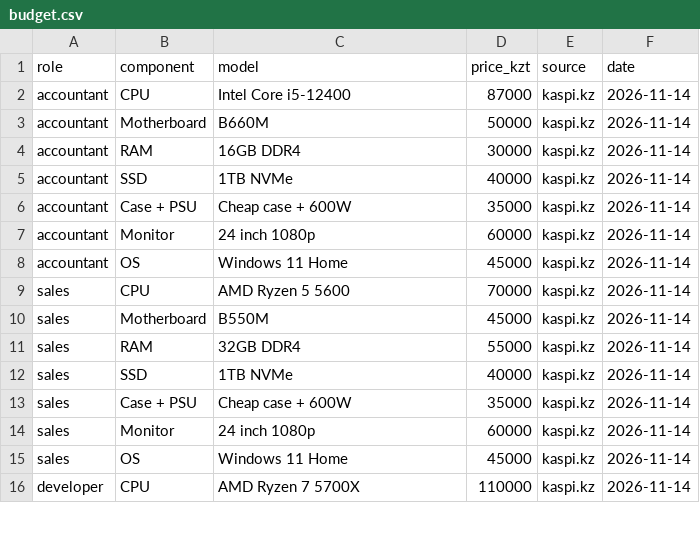
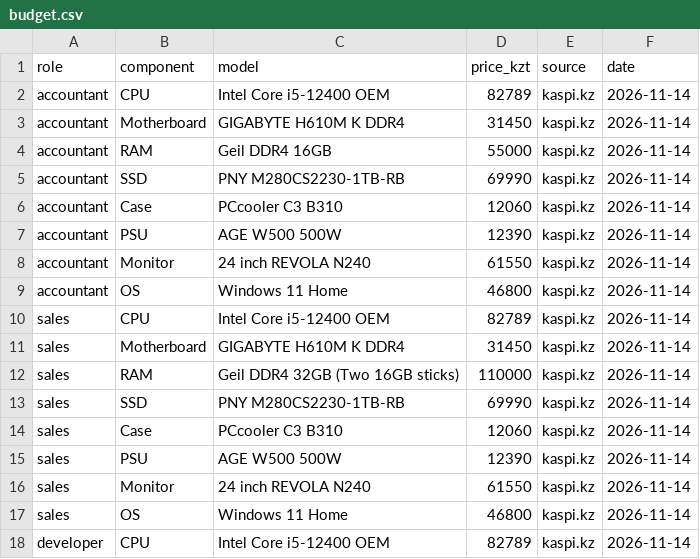
Before and after one commit to a8615/osarch-baiduisen, a CSV file: tickets/ticket2-office-spec/budget.csv, drawn as a sheet; only a part is shown; the diff covers the shown part only.

Commit message:
Revise component prices and models in budget.csv
Updated budget.csv with new component prices and models for various roles.

```diff
--- a/tickets/ticket2-office-spec/budget.csv
+++ b/tickets/ticket2-office-spec/budget.csv
@@ -1,16 +1,18 @@
 role,component,model,price_kzt,source,date
-accountant,CPU,Intel Core i5-12400,87000,kaspi.kz,2026-11-14
-accountant,Motherboard,B660M,50000,kaspi.kz,2026-11-14
-accountant,RAM,16GB DDR4,30000,kaspi.kz,2026-11-14
-accountant,SSD,1TB NVMe,40000,kaspi.kz,2026-11-14
-accountant,Case + PSU,Cheap case + 600W,35000,kaspi.kz,2026-11-14
-accountant,Monitor,24 inch 1080p,60000,kaspi.kz,2026-11-14
-accountant,OS,Windows 11 Home,45000,kaspi.kz,2026-11-14
-sales,CPU,AMD Ryzen 5 5600,70000,kaspi.kz,2026-11-14
-sales,Motherboard,B550M,45000,kaspi.kz,2026-11-14
-sales,RAM,32GB DDR4,55000,kaspi.kz,2026-11-14
-sales,SSD,1TB NVMe,40000,kaspi.kz,2026-11-14
-sales,Case + PSU,Cheap case + 600W,35000,kaspi.kz,2026-11-14
-sales,Monitor,24 inch 1080p,60000,kaspi.kz,2026-11-14
-sales,OS,Windows 11 Home,45000,kaspi.kz,2026-11-14
-developer,CPU,AMD Ryzen 7 5700X,110000,kaspi.kz,2026-11-14
+accountant,CPU,Intel Core i5-12400 OEM,82789,kaspi.kz,2026-11-14
+accountant,Motherboard,GIGABYTE H610M K DDR4,31450,kaspi.kz,2026-11-14
+accountant,RAM,Geil DDR4 16GB,55000,kaspi.kz,2026-11-14
+accountant,SSD,PNY M280CS2230-1TB-RB,69990,kaspi.kz,2026-11-14
+accountant,Case,PCcooler C3 B310,12060,kaspi.kz,2026-11-14
+accountant,PSU,AGE W500 500W,12390,kaspi.kz,2026-11-14
+accountant,Monitor,24 inch REVOLA N240,61550,kaspi.kz,2026-11-14
+accountant,OS,Windows 11 Home,46800,kaspi.kz,2026-11-14
+sales,CPU,Intel Core i5-12400 OEM,82789,kaspi.kz,2026-11-14
+sales,Motherboard,GIGABYTE H610M K DDR4,31450,kaspi.kz,2026-11-14
+sales,RAM,Geil DDR4 32GB (Two 16GB sticks),110000,kaspi.kz,2026-11-14
+sales,SSD,PNY M280CS2230-1TB-RB,69990,kaspi.kz,2026-11-14
+sales,Case,PCcooler C3 B310,12060,kaspi.kz,2026-11-14
+sales,PSU,AGE W500 500W,12390,kaspi.kz,2026-11-14
+sales,Monitor,24 inch REVOLA N240,61550,kaspi.kz,2026-11-14
+sales,OS,Windows 11 Home,46800,kaspi.kz,2026-11-14
+developer,CPU,Intel Core i5-12400 OEM,82789,kaspi.kz,2026-11-14
```
Also changed, not shown: 2 added rows and 26 edited cells elsewhere in this file.
